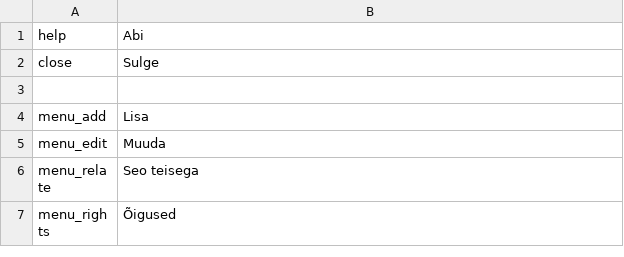
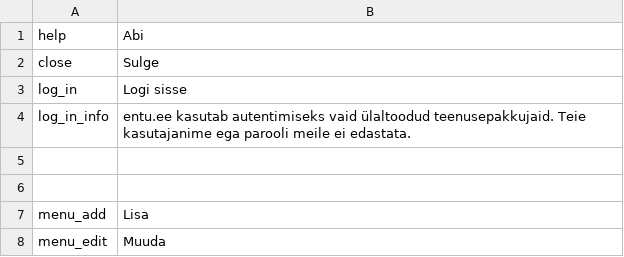
Before and after one commit to entu/entu, a CSV file: translations/estonian.csv, drawn as a sheet; only a part is shown; the shorter side is filled out with more unchanged rows.

```diff
--- a/translations/estonian.csv
+++ b/translations/estonian.csv
@@ -2,2 +2,5 @@ help,Abi
 close,Sulge
+log_in,Logi sisse
+log_in_info,entu.ee kasutab autentimiseks vaid ülaltoodud teenusepakkujaid. Teie kasutajanime ega parooli meile ei edastata.
+
 
```
Also changed, not shown: translations/english.csv, 10 other files.
